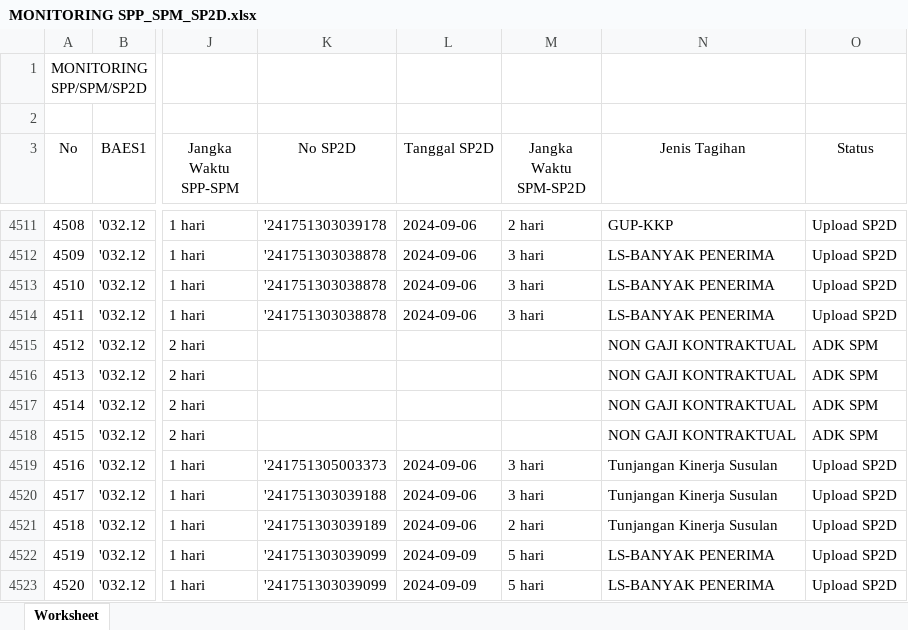
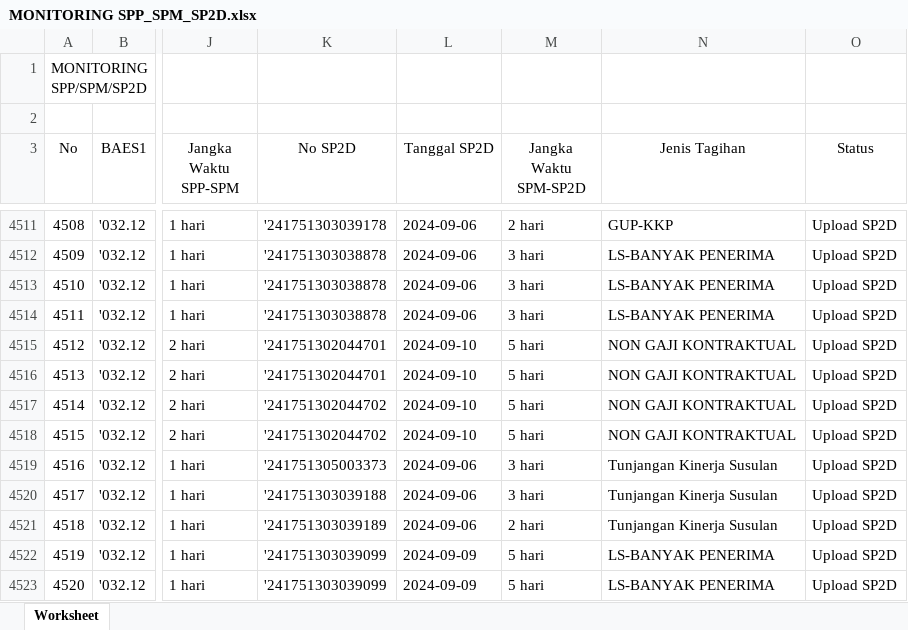
Before and after one commit to edimistiono/TA.2024, an Excel workbook: Database/MONITORING SPP_SPM_SP2D.xlsx, sheet Worksheet, drawn as a sheet; only a part is shown, gaps mark what is left out; values as stored, in another font and other column widths than the file's, no borders; the diff covers the shown part only; the diff names each change by its address in the sheet, - before the commit and + after, or states it on an @@ line.

```diff
--- a/Database/MONITORING SPP_SPM_SP2D.xlsx (sheet Worksheet)
+++ b/Database/MONITORING SPP_SPM_SP2D.xlsx (sheet Worksheet)
-K4515:K4516 (No SP2D): (empty)
+K4515:K4516 (No SP2D): '241751302044701
-L4515:L4518 (Tanggal SP2D): (empty)
+L4515:L4518 (Tanggal SP2D): 2024-09-10
-M4515:M4518 (Jangka Waktu SPM-SP2D): (empty)
+M4515:M4518 (Jangka Waktu SPM-SP2D): 5 hari
-O4515:O4518 (Status): ADK SPM
+O4515:O4518 (Status): Upload SP2D
-K4517:K4518 (No SP2D): (empty)
+K4517:K4518 (No SP2D): '241751302044702
```
Also changed, not shown: 30 added rows, 76 edited cells and row numbers in column A elsewhere in this sheet, Database/DAFTAR SP2D SATKER.xlsx, Database/MONITORING DETAIL TRANSAKSI FA 16 SEGMEN VERSI SP2D.xlsx, 2 other files.
